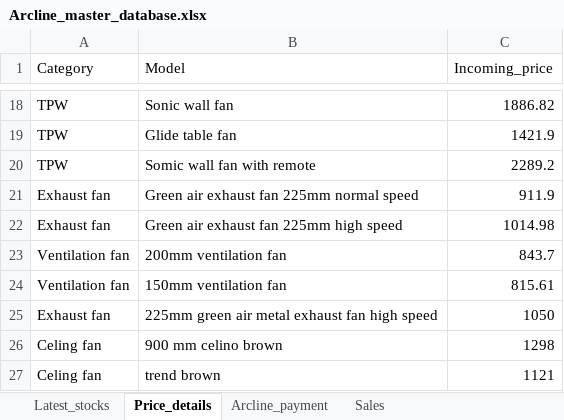
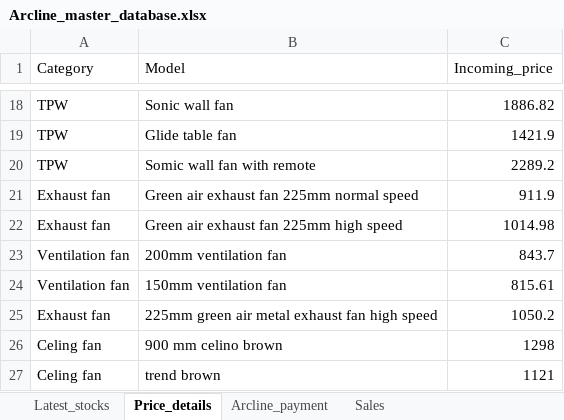
Before and after one commit to lohith0501/Rathnas, an Excel workbook: Arcline_master_database.xlsx, sheet Price_details, drawn as a sheet; only a part is shown, gaps mark what is left out; values as stored, in another font and other column widths than the file's, no borders; the diff names each change by its address in the sheet, - before the commit and + after, or states it on an @@ line.

```diff
--- a/Arcline_master_database.xlsx (sheet Price_details)
+++ b/Arcline_master_database.xlsx (sheet Price_details)
-C25 (Incoming_price): 1050
+C25 (Incoming_price): 1050.2
```
Also changed, not shown: sheet Sales.
